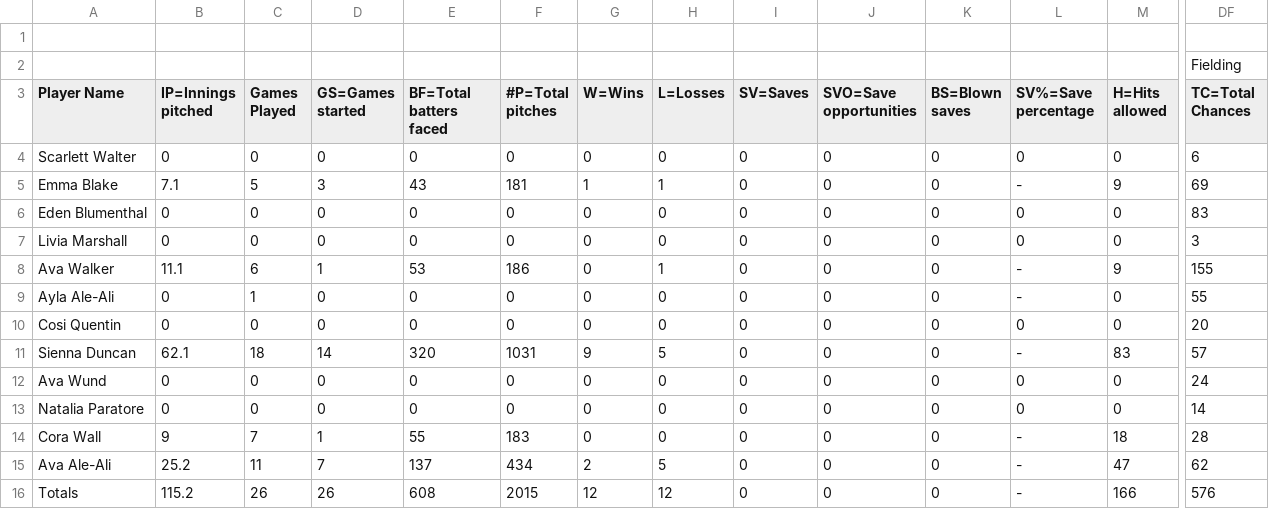
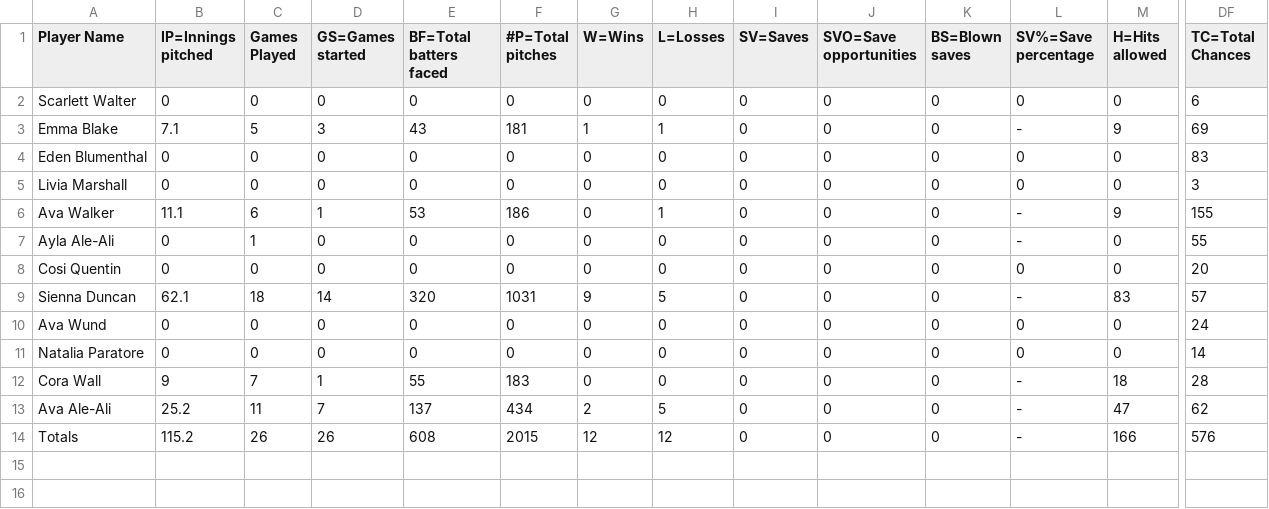
Before and after one commit to jnrushy/softball_stats_dashboard, a CSV file: data/SDYS 2025 Final Stats - Pitching.csv, drawn as a sheet; only a part is shown, gaps mark what is left out; rows hold the shown columns only; the diff names each change by its address in the sheet, - before the commit and + after, or states it on an @@ line.

```diff
--- a/data/SDYS 2025 Final Stats - Pitching.csv
+++ b/data/SDYS 2025 Final Stats - Pitching.csv
-row 1: (empty)
-row 2:  |  |  |  |  |  |  |  |  |  |  |  |  | Fielding
```
Also changed, not shown: data/SDYS 2025 Final Stats - Catching.csv, data/SDYS 2025 Final Stats - Defense.csv, 2 other files.
